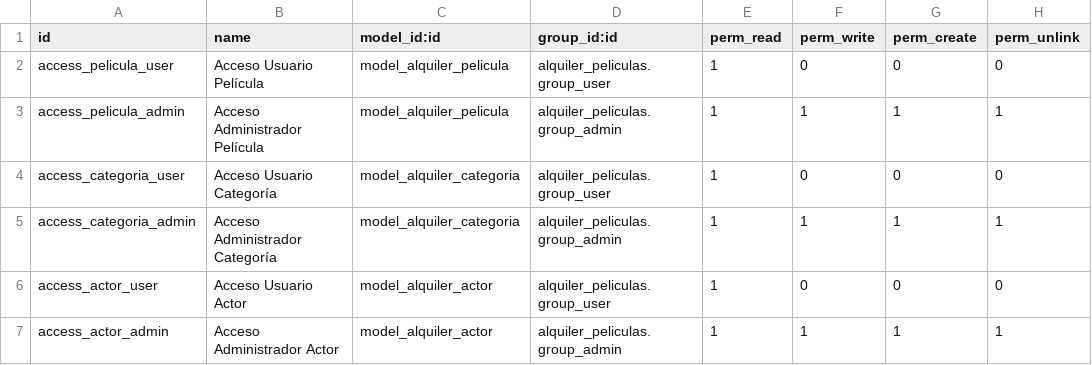
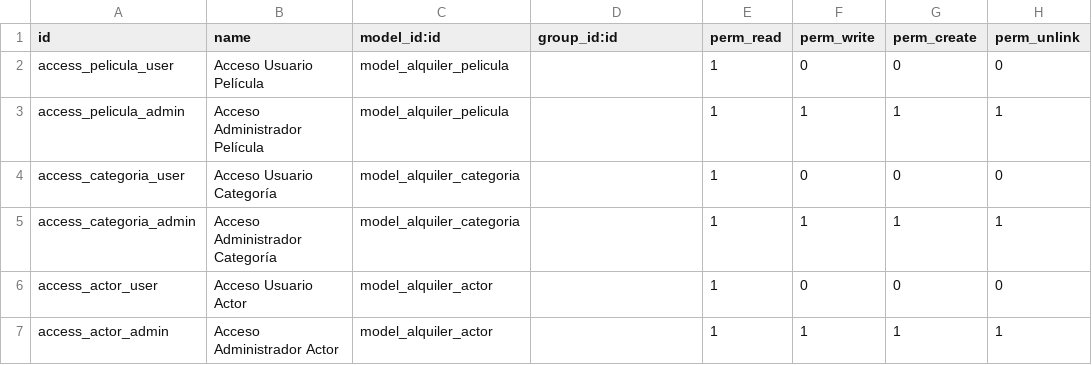
Before and after one commit to josemompean/SGE, a CSV file: alquiler_peliculas/security/ir.model.access.csv, drawn as a sheet.

```diff
--- a/alquiler_peliculas/security/ir.model.access.csv
+++ b/alquiler_peliculas/security/ir.model.access.csv
@@ -1,7 +1,7 @@
 id,name,model_id:id,group_id:id,perm_read,perm_write,perm_create,perm_unlink
-access_pelicula_user,Acceso Usuario Película,model_alquiler_pelicula,alquiler_peliculas.group_user,1,0,0,0
-access_pelicula_admin,Acceso Administrador Película,model_alquiler_pelicula,alquiler_peliculas.group_admin,1,1,1,1
-access_categoria_user,Acceso Usuario Categoría,model_alquiler_categoria,alquiler_peliculas.group_user,1,0,0,0
-access_categoria_admin,Acceso Administrador Categoría,model_alquiler_categoria,alquiler_peliculas.group_admin,1,1,1,1
-access_actor_user,Acceso Usuario Actor,model_alquiler_actor,alquiler_peliculas.group_user,1,0,0,0
-access_actor_admin,Acceso Administrador Actor,model_alquiler_actor,alquiler_peliculas.group_admin,1,1,1,1
+access_pelicula_user,Acceso Usuario Película,model_alquiler_pelicula,,1,0,0,0
+access_pelicula_admin,Acceso Administrador Película,model_alquiler_pelicula,,1,1,1,1
+access_categoria_user,Acceso Usuario Categoría,model_alquiler_categoria,,1,0,0,0
+access_categoria_admin,Acceso Administrador Categoría,model_alquiler_categoria,,1,1,1,1
+access_actor_user,Acceso Usuario Actor,model_alquiler_actor,,1,0,0,0
+access_actor_admin,Acceso Administrador Actor,model_alquiler_actor,,1,1,1,1
```
Also changed, not shown: 20 other files.
